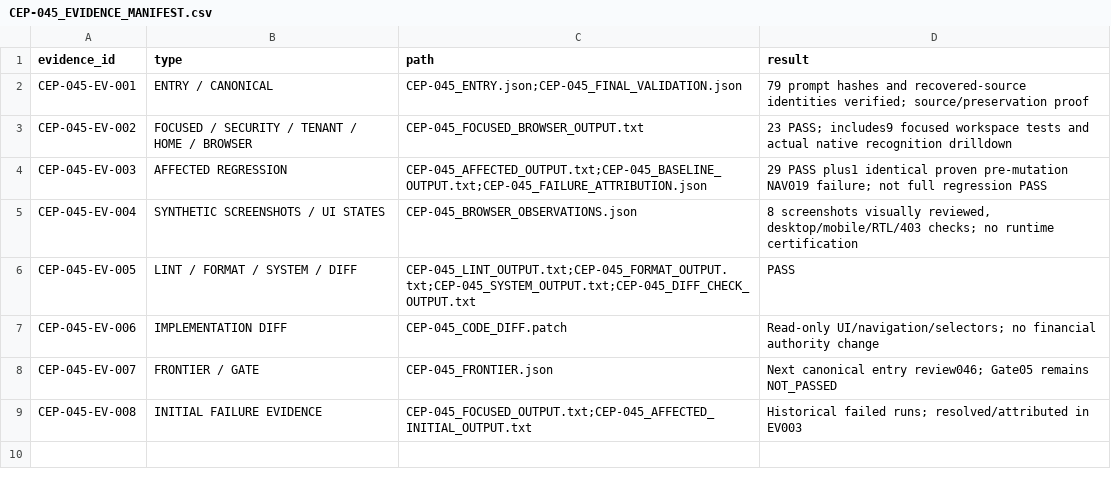
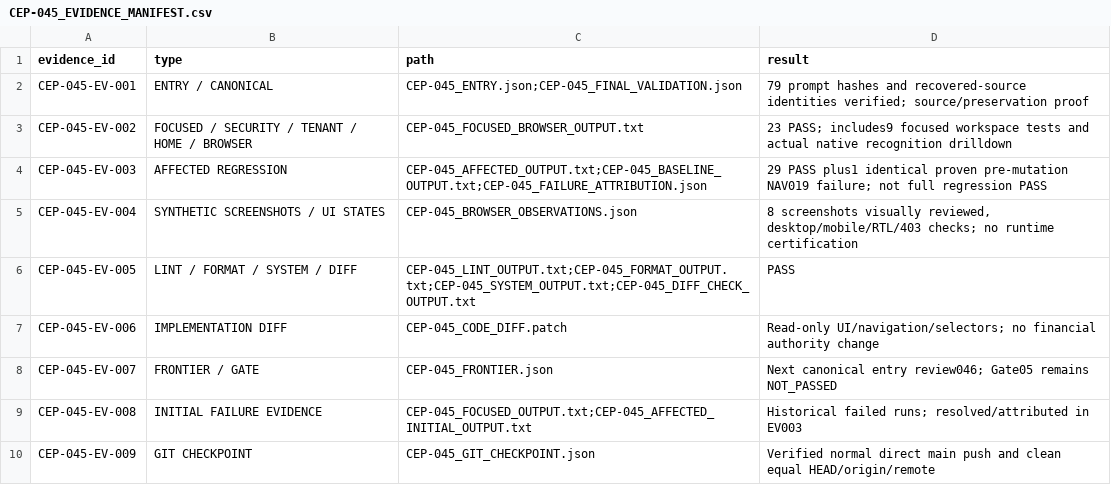
Before and after one commit to zerangzadeh/ConstructionCompanySolution, a CSV file: docs/governance/cep/evidence/CEP-045_EVIDENCE_MANIFEST.csv, drawn as a sheet.

Commit message:
Record verified CEP-045 main checkpoint

```diff
--- a/docs/governance/cep/evidence/CEP-045_EVIDENCE_MANIFEST.csv
+++ b/docs/governance/cep/evidence/CEP-045_EVIDENCE_MANIFEST.csv
@@ -9 +9,2 @@ CEP-045-EV-007,FRONTIER / GATE,CEP-045_FRONTIER.json,Next canonical entry review
 CEP-045-EV-008,INITIAL FAILURE EVIDENCE,CEP-045_FOCUSED_OUTPUT.txt;CEP-045_AFFECTED_INITIAL_OUTPUT.txt,Historical failed runs; resolved/attributed in EV003
+CEP-045-EV-009,GIT CHECKPOINT,CEP-045_GIT_CHECKPOINT.json,Verified normal direct main push and clean equal HEAD/origin/remote
```
Also changed, not shown: docs/governance/cep/evidence/CEP-045_CHANGE_MANIFEST.csv, 3 other files.
